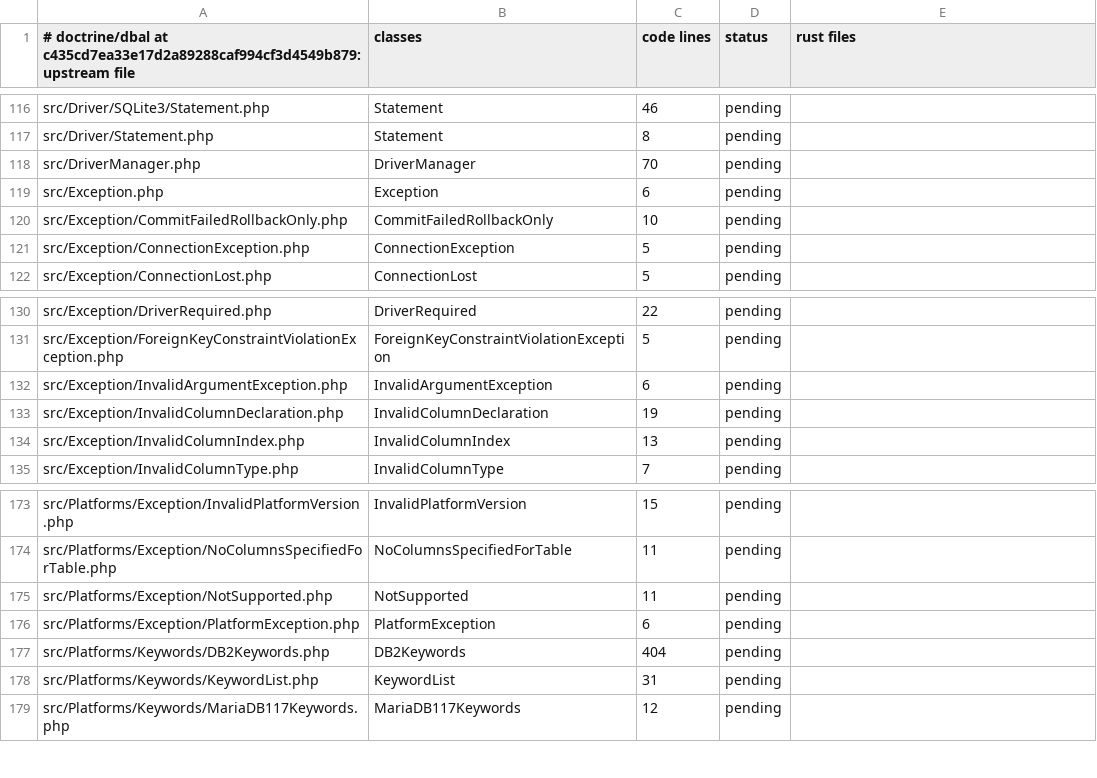
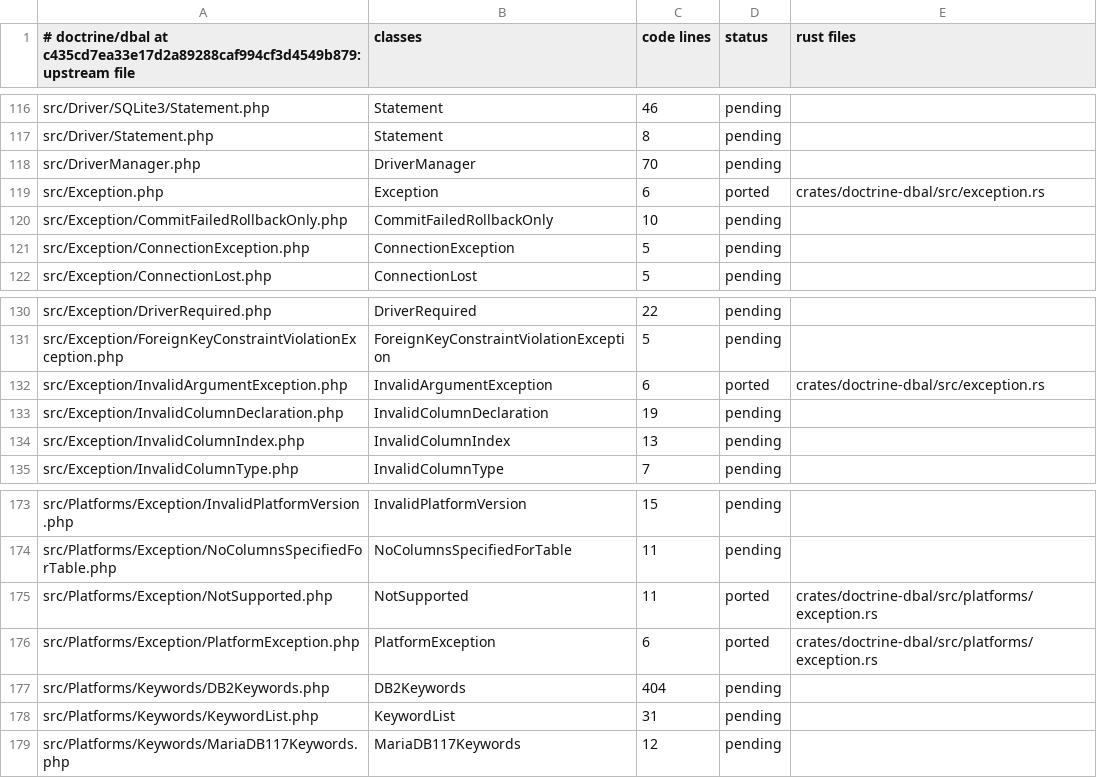
Before and after one commit to D-Nations/php2rust-doctrine-dbal, a TSV file: parity/classes/doctrine/dbal.tsv, drawn as a sheet; only a part is shown, gaps mark what is left out; the diff covers the shown part only.

```diff
--- a/parity/classes/doctrine/dbal.tsv
+++ b/parity/classes/doctrine/dbal.tsv
@@ -118,3 +118,3 @@ src/Driver/Statement.php	Statement	8	pending
 src/DriverManager.php	DriverManager	70	pending	
-src/Exception.php	Exception	6	pending	
+src/Exception.php	Exception	6	ported	crates/doctrine-dbal/src/exception.rs
 src/Exception/CommitFailedRollbackOnly.php	CommitFailedRollbackOnly	10	pending	
@@ -131,3 +131,3 @@ src/Exception/DriverRequired.php	DriverRequired	22	pending
 src/Exception/ForeignKeyConstraintViolationException.php	ForeignKeyConstraintViolationException	5	pending	
-src/Exception/InvalidArgumentException.php	InvalidArgumentException	6	pending	
+src/Exception/InvalidArgumentException.php	InvalidArgumentException	6	ported	crates/doctrine-dbal/src/exception.rs
 src/Exception/InvalidColumnDeclaration.php	InvalidColumnDeclaration	19	pending	
@@ -174,4 +174,4 @@ src/Platforms/Exception/InvalidPlatformVersion.php	InvalidPlatformVersion	15	pen
 src/Platforms/Exception/NoColumnsSpecifiedForTable.php	NoColumnsSpecifiedForTable	11	pending	
-src/Platforms/Exception/NotSupported.php	NotSupported	11	pending	
-src/Platforms/Exception/PlatformException.php	PlatformException	6	pending	
+src/Platforms/Exception/NotSupported.php	NotSupported	11	ported	crates/doctrine-dbal/src/platforms/exception.rs
+src/Platforms/Exception/PlatformException.php	PlatformException	6	ported	crates/doctrine-dbal/src/platforms/exception.rs
 src/Platforms/Keywords/DB2Keywords.php	DB2Keywords	404	pending	
```
Also changed, not shown: 44 edited cells elsewhere in this file, 9 other files.
